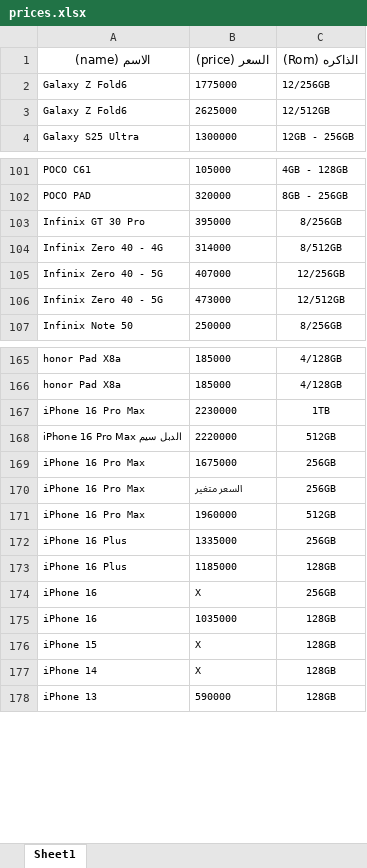
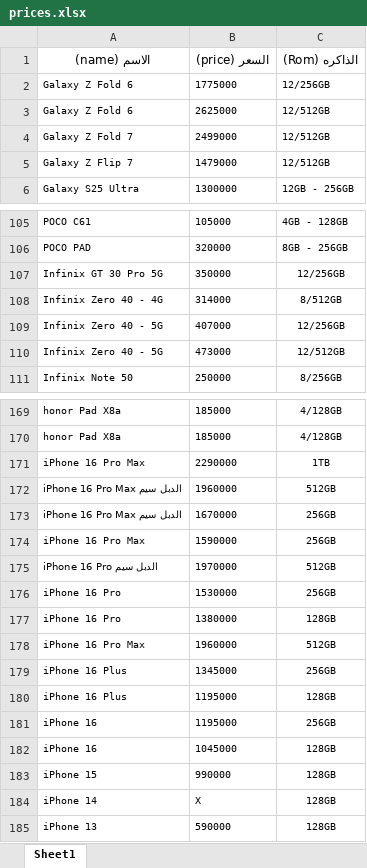
Before and after one commit to ruoodui/phone-price-bot, an Excel workbook: prices.xlsx, sheet Sheet1, drawn as a sheet; only a part is shown, gaps mark what is left out; values as stored, in another font and other column widths than the file's, no borders; removed rows and columns are numbered as before the commit, all else as after; the diff covers the shown part only; the diff names each change by its address in the sheet, - before the commit and + after, or states it on an @@ line.

Commit message:
Add files via upload

```diff
--- a/prices.xlsx (sheet Sheet1)
+++ b/prices.xlsx (sheet Sheet1)
-A2:A3 (الاسم (name)): Galaxy Z Fold6
+A2:A3 (الاسم (name)): Galaxy Z Fold 6
+row 4: Galaxy Z Fold 7 | 2499000 | 12/512GB
+row 5: Galaxy Z Flip 7 | 1479000 | 12/512GB
-row 103: Infinix GT 30 Pro | 395000 | 8/256GB
+row 107: Infinix GT 30 Pro 5G | 350000 | 12/256GB
-B171 (السعر (price)): 2230000
+B171 (السعر (price)): 2290000
-B172 (السعر (price)): 2220000
+B172 (السعر (price)): 1960000
+row 173: iPhone 16 Pro Max الدبل سيم | 1670000 | 256GB
-B174 (السعر (price)): 1675000
+B174 (السعر (price)): 1590000
+row 175: iPhone 16 Pro الدبل سيم | 1970000 | 512GB
-A176 (الاسم (name)): iPhone 16 Pro Max
+A176 (الاسم (name)): iPhone 16 Pro
-B176 (السعر (price)): السعر متغير
+B176 (السعر (price)): 1530000
+row 177: iPhone 16 Pro | 1380000 | 128GB
-B179 (السعر (price)): 1335000
+B179 (السعر (price)): 1345000
-B180 (السعر (price)): 1185000
+B180 (السعر (price)): 1195000
-B181 (السعر (price)): X
+B181 (السعر (price)): 1195000
-B182 (السعر (price)): 1035000
+B182 (السعر (price)): 1045000
-B183 (السعر (price)): X
+B183 (السعر (price)): 990000
```
Also changed, not shown: 2 added rows and 2 edited cells elsewhere in this sheet.
